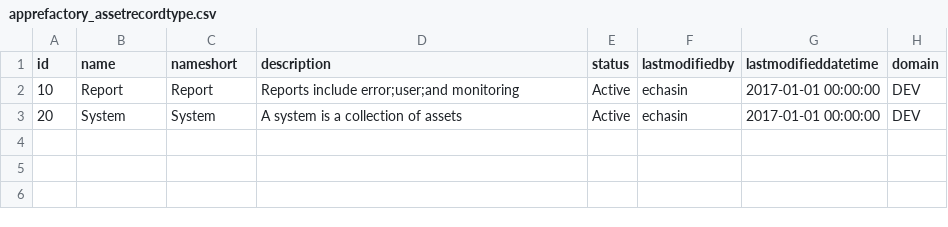
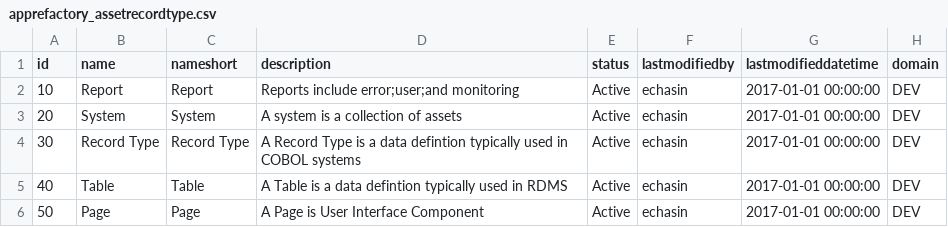
Before and after one commit to echasin/asset, a CSV file: src/main/resources/config/data/apprefactory_assetrecordtype.csv, drawn as a sheet; the diff names each change by its address in the sheet, - before the commit and + after, or states it on an @@ line.

Commit message:
added additional AssetRecordType

```diff
--- a/src/main/resources/config/data/apprefactory_assetrecordtype.csv
+++ b/src/main/resources/config/data/apprefactory_assetrecordtype.csv
+row 4: 30 | Record Type | Record Type | A Record Type is a data defintion typically used in COBOL systems | Active | echasin | 2017-01-01 00:00:00 | DEV
+row 5: 40 | Table | Table | A Table is a data defintion typically used in RDMS | Active | echasin | 2017-01-01 00:00:00 | DEV
+row 6: 50 | Page | Page | A Page is User Interface Component | Active | echasin | 2017-01-01 00:00:00 | DEV
```
